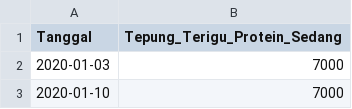
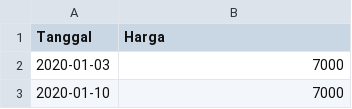
Before and after one commit to pilarzisdm/streamlit, a CSV file: Tepung Terigu Protein Sedang.csv, drawn as a sheet; only a part is shown.

Commit message:
Update Tepung Terigu Protein Sedang.csv

```diff
--- a/Tepung Terigu Protein Sedang.csv
+++ b/Tepung Terigu Protein Sedang.csv
@@ -1,2 +1,2 @@
-Tanggal,Tepung_Terigu_Protein_Sedang
+Tanggal,Harga
 2020-01-03,7000
```
